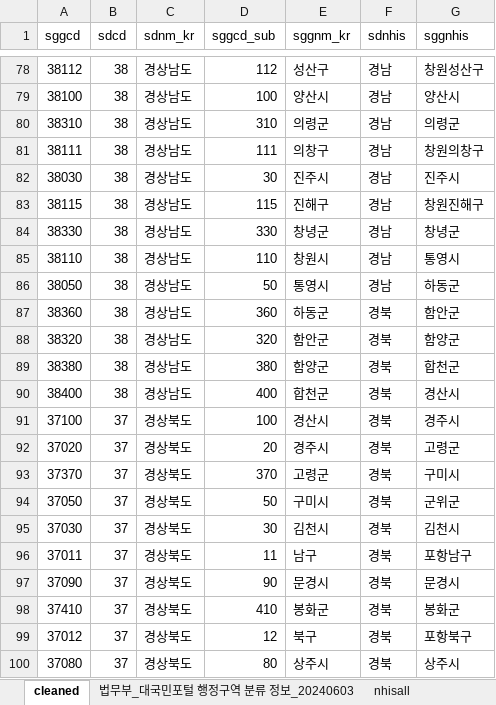
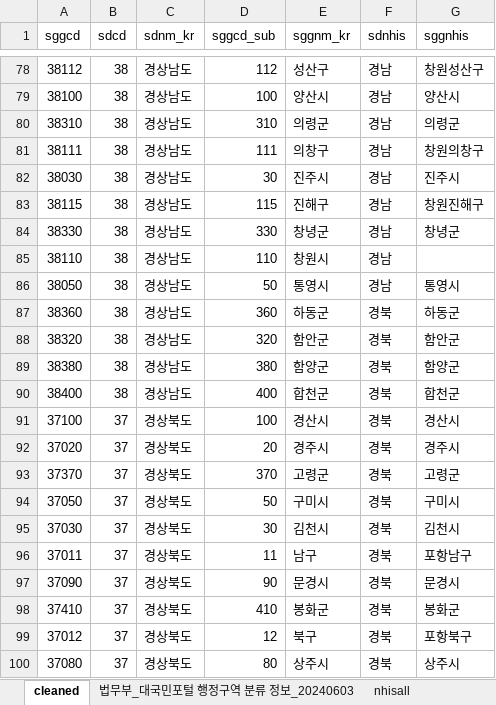
Before and after one commit to sigmafelix/misc-preproc-kr, an Excel workbook: health/sigungu_nhis.xlsx, sheet cleaned, drawn as a sheet; only a part is shown, gaps mark what is left out; values as stored, in another font and other column widths than the file's, no borders; the diff names each change by its address in the sheet, - before the commit and + after, or states it on an @@ line.

```diff
--- a/health/sigungu_nhis.xlsx (sheet cleaned)
+++ b/health/sigungu_nhis.xlsx (sheet cleaned)
-G85 (sggnhis): 통영시
+G85 (sggnhis): (empty)
-G86 (sggnhis): 하동군
+G86 (sggnhis): 통영시
-G87 (sggnhis): 함안군
+G87 (sggnhis): 하동군
-G88 (sggnhis): 함양군
+G88 (sggnhis): 함안군
-G89 (sggnhis): 합천군
+G89 (sggnhis): 함양군
-G90 (sggnhis): 경산시
+G90 (sggnhis): 합천군
-G91 (sggnhis): 경주시
+G91 (sggnhis): 경산시
-G92 (sggnhis): 고령군
+G92 (sggnhis): 경주시
-G93 (sggnhis): 구미시
+G93 (sggnhis): 고령군
-G94 (sggnhis): 군위군
+G94 (sggnhis): 구미시
```
Also changed, not shown: 1 other file.
